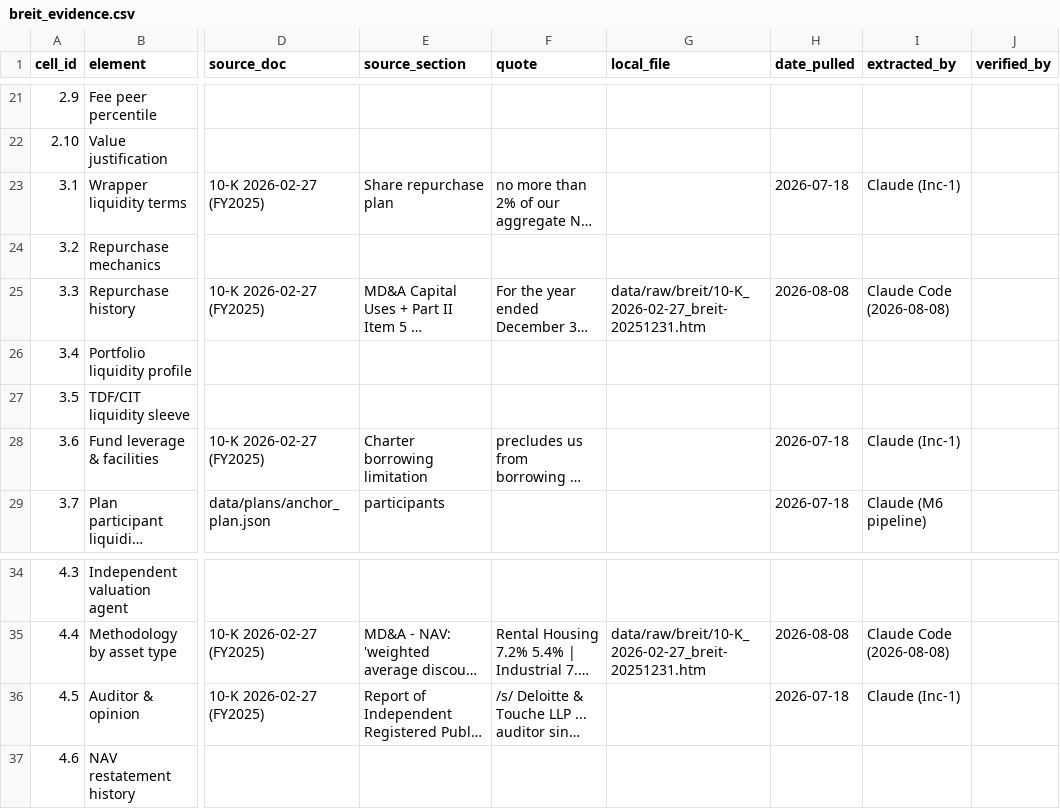
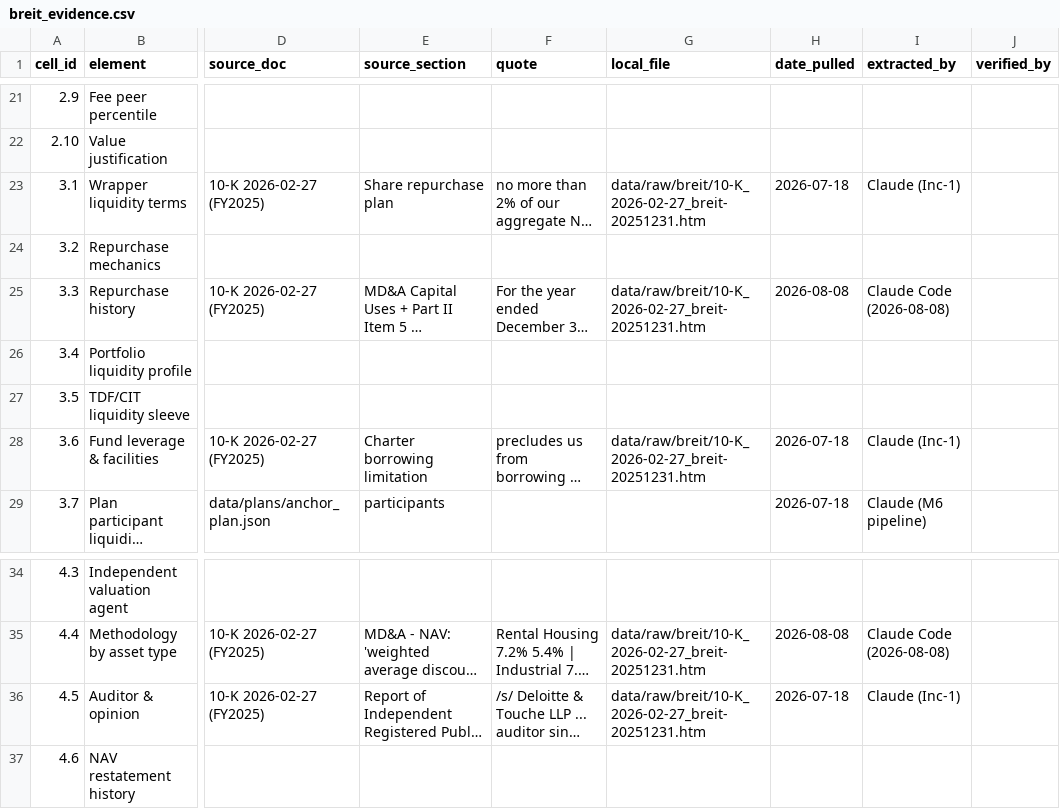
Before and after one commit to oscargladysz-arch/fiduciary-demo, a CSV file: data/evidence/breit_evidence.csv, drawn as a sheet; only a part is shown, gaps mark what is left out; long unchanged cells end in …; the diff names each change by its address in the sheet, - before the commit and + after, or states it on an @@ line.

```diff
--- a/data/evidence/breit_evidence.csv
+++ b/data/evidence/breit_evidence.csv
-G23 (local_file): (empty)
+G23 (local_file): data/raw/breit/10-K_2026-02-27_breit-20251231.htm
-G28 (local_file): (empty)
+G28 (local_file): data/raw/breit/10-K_2026-02-27_breit-20251231.htm
-G36 (local_file): (empty)
+G36 (local_file): data/raw/breit/10-K_2026-02-27_breit-20251231.htm
```
Also changed, not shown: data/evidence/cliffwater_cclfx_evidence.csv, data/evidence/dxyz_evidence.csv, 16 other files.
